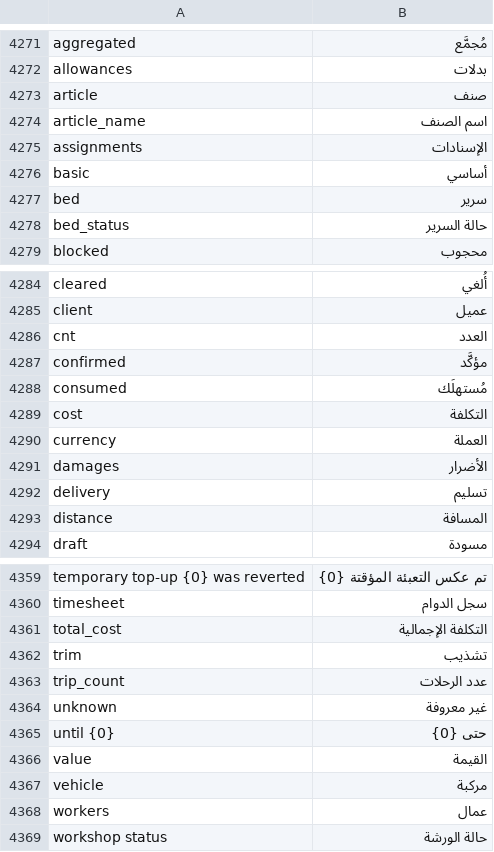
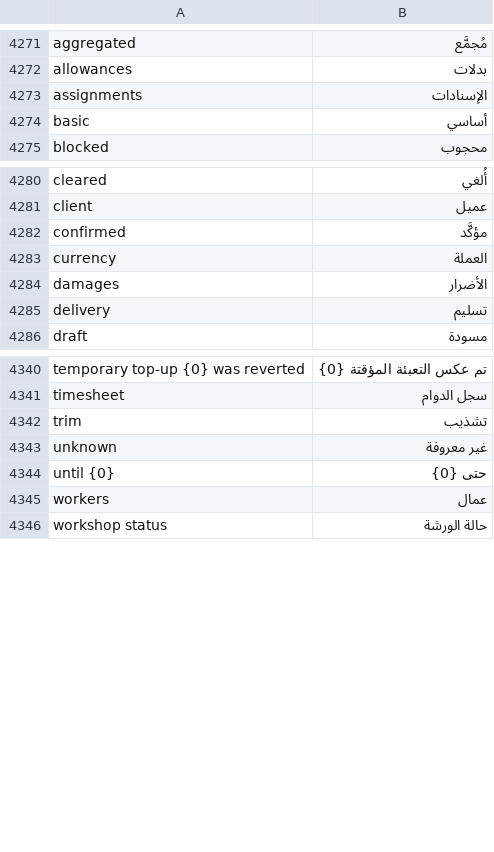
Before and after one commit to iabodysa/apex, a CSV file: apex/translations/ar.csv, drawn as a sheet; only a part is shown, gaps mark what is left out; the diff covers the shown part only.

Commit message:
Stop the translation extractor harvesting query-builder aliases
_CALL_START matched the tail of any attribute call whose name ends in `_`,
so `sle.item.as_("article")` read as a translate call and the column alias
became a msgid. Twenty-three aliases had been translated in ar.csv that way
-- `article`, `bed`, `cnt`, `n`, `total_cost` and the rest -- none of them
text a user ever sees.

Require the callee to be bare, which is the lookbehind the constant path
already applied locally, so _BARE_CALL folds back into _CALL_START. A `.`
still precedes a legal call, so `frappe._()` keeps matching; only a word
character before the name disqualifies it. Verified over the package: the
used set loses exactly those 23 strings and gains nothing, and none of the
23 is produced by a genuine _() call anywhere -- the capitalised labels
`Article`, `Bed`, `Cost`, `Vehicle` are separate rows and survive.

Delete the 23 alias rows in the same commit so the ratchet tightens instead
of banking slack: tightening alone would have moved stale 132 -> 155 and
parked the aliases in the baseline as newly stale. Removing them from both
sides leaves the recorded set byte-identical at 132.

```diff
--- a/apex/translations/ar.csv
+++ b/apex/translations/ar.csv
@@ -4272,8 +4272,4 @@ aggregated,مُجمَّع
 allowances,بدلات
-article,صنف
-article_name,اسم الصنف
 assignments,الإسنادات
 basic,أساسي
-bed,سرير
-bed_status,حالة السرير
 blocked,محجوب
@@ -4285,6 +4281,3 @@ cleared,أُلغي
 client,عميل
-cnt,العدد
 confirmed,مؤكَّد
-consumed,مُستهلَك
-cost,التكلفة
 currency,العملة
@@ -4292,3 +4285,2 @@ damages,الأضرار
 delivery,تسليم
-distance,المسافة
 draft,مسودة
@@ -4360,9 +4341,5 @@ temporary top-up {0} was reverted,تم عكس التعبئة المؤقتة {0}
 timesheet,سجل الدوام
-total_cost,التكلفة الإجمالية
 trim,تشذيب
-trip_count,عدد الرحلات
 unknown,غير معروفة
 until {0},حتى {0}
-value,القيمة
-vehicle,مركبة
 workers,عمال
```
Also changed, not shown: 11 removed rows elsewhere in this file, 1 other file.
